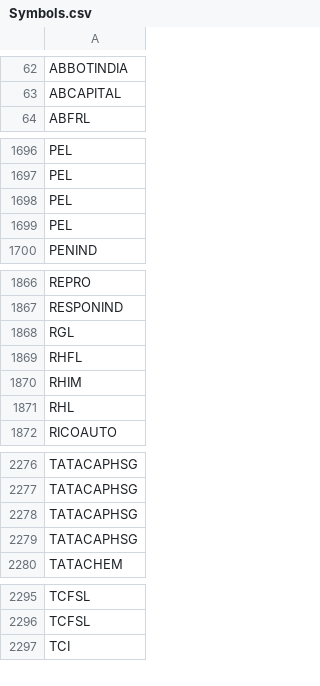
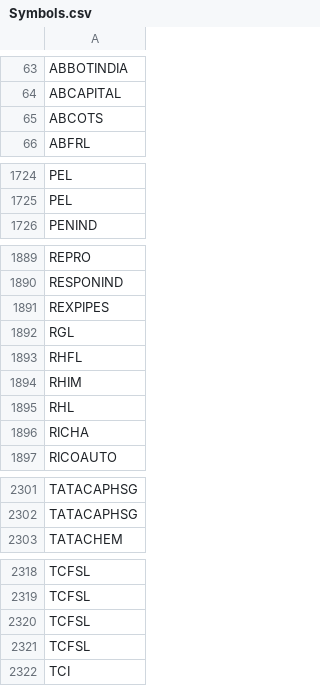
Before and after one commit to nikunjbaheti/NSE-Insider-Trading, a CSV file: Symbols.csv, drawn as a sheet; only a part is shown, gaps mark what is left out; the diff covers the shown part only.

```diff
--- a/Symbols.csv
+++ b/Symbols.csv
@@ -63,2 +64,3 @@ ABBOTINDIA
 ABCAPITAL
+ABCOTS
 ABFRL
@@ -1697,4 +1725,2 @@ PEL
 PEL
-PEL
-PEL
 PENIND
@@ -1867,2 +1890,3 @@ REPRO
 RESPONIND
+REXPIPES
 RGL
@@ -1871,2 +1895,3 @@ RHIM
 RHL
+RICHA
 RICOAUTO
@@ -2277,4 +2302,2 @@ TATACAPHSG
 TATACAPHSG
-TATACAPHSG
-TATACAPHSG
 TATACHEM
@@ -2296,2 +2319,4 @@ TCFSL
 TCFSL
+TCFSL
+TCFSL
 TCI
```
Also changed, not shown: 63 added rows, 40 removed rows and 7 edited cells elsewhere in this file.
